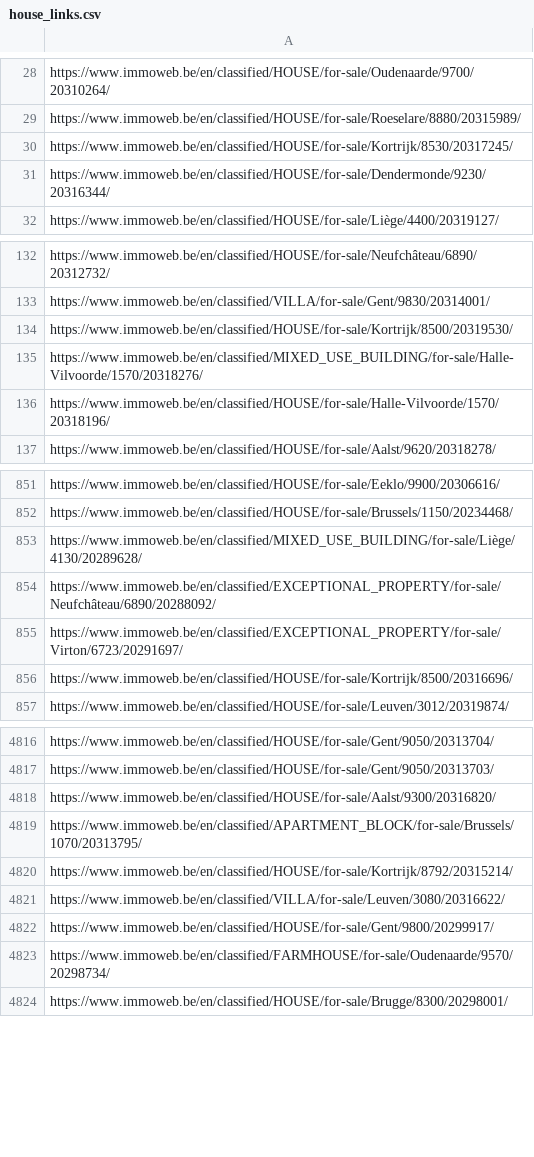
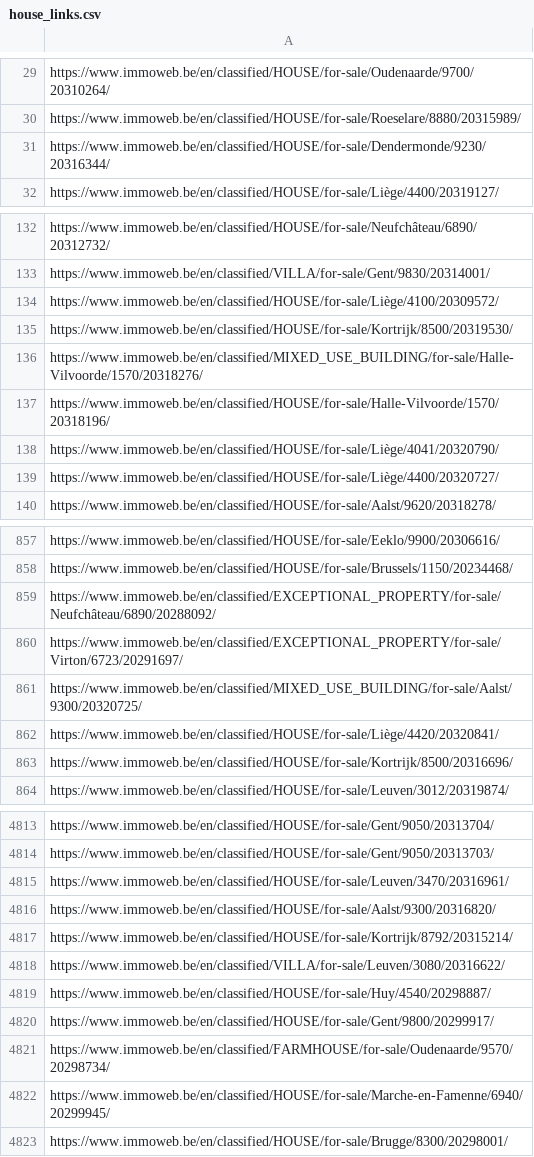
Before and after one commit to edoardolai/immo_eliza_scraping, a CSV file: house_links.csv, drawn as a sheet; only a part is shown, gaps mark what is left out; the diff covers the shown part only.

```diff
--- a/house_links.csv
+++ b/house_links.csv
@@ -29,3 +30,2 @@ https://www.immoweb.be/en/classified/HOUSE/for-sale/Oudenaarde/9700/20310264/
 https://www.immoweb.be/en/classified/HOUSE/for-sale/Roeselare/8880/20315989/
-https://www.immoweb.be/en/classified/HOUSE/for-sale/Kortrijk/8530/20317245/
 https://www.immoweb.be/en/classified/HOUSE/for-sale/Dendermonde/9230/20316344/
@@ -133,2 +133,3 @@ https://www.immoweb.be/en/classified/HOUSE/for-sale/Neufchâteau/6890/20312732/
 https://www.immoweb.be/en/classified/VILLA/for-sale/Gent/9830/20314001/
+https://www.immoweb.be/en/classified/HOUSE/for-sale/Liège/4100/20309572/
 https://www.immoweb.be/en/classified/HOUSE/for-sale/Kortrijk/8500/20319530/
@@ -136,2 +137,4 @@ https://www.immoweb.be/en/classified/MIXED_USE_BUILDING/for-sale/Halle-Vilvoorde
 https://www.immoweb.be/en/classified/HOUSE/for-sale/Halle-Vilvoorde/1570/20318196/
+https://www.immoweb.be/en/classified/HOUSE/for-sale/Liège/4041/20320790/
+https://www.immoweb.be/en/classified/HOUSE/for-sale/Liège/4400/20320727/
 https://www.immoweb.be/en/classified/HOUSE/for-sale/Aalst/9620/20318278/
@@ -852,5 +858,6 @@ https://www.immoweb.be/en/classified/HOUSE/for-sale/Eeklo/9900/20306616/
 https://www.immoweb.be/en/classified/HOUSE/for-sale/Brussels/1150/20234468/
-https://www.immoweb.be/en/classified/MIXED_USE_BUILDING/for-sale/Liège/4130/20289628/
 https://www.immoweb.be/en/classified/EXCEPTIONAL_PROPERTY/for-sale/Neufchâteau/6890/20288092/
 https://www.immoweb.be/en/classified/EXCEPTIONAL_PROPERTY/for-sale/Virton/6723/20291697/
+https://www.immoweb.be/en/classified/MIXED_USE_BUILDING/for-sale/Aalst/9300/20320725/
+https://www.immoweb.be/en/classified/HOUSE/for-sale/Liège/4420/20320841/
 https://www.immoweb.be/en/classified/HOUSE/for-sale/Kortrijk/8500/20316696/
@@ -4817,8 +4814,10 @@ https://www.immoweb.be/en/classified/HOUSE/for-sale/Gent/9050/20313704/
 https://www.immoweb.be/en/classified/HOUSE/for-sale/Gent/9050/20313703/
+https://www.immoweb.be/en/classified/HOUSE/for-sale/Leuven/3470/20316961/
 https://www.immoweb.be/en/classified/HOUSE/for-sale/Aalst/9300/20316820/
-https://www.immoweb.be/en/classified/APARTMENT_BLOCK/for-sale/Brussels/1070/20313795/
 https://www.immoweb.be/en/classified/HOUSE/for-sale/Kortrijk/8792/20315214/
 https://www.immoweb.be/en/classified/VILLA/for-sale/Leuven/3080/20316622/
+https://www.immoweb.be/en/classified/HOUSE/for-sale/Huy/4540/20298887/
 https://www.immoweb.be/en/classified/HOUSE/for-sale/Gent/9800/20299917/
 https://www.immoweb.be/en/classified/FARMHOUSE/for-sale/Oudenaarde/9570/20298734/
+https://www.immoweb.be/en/classified/HOUSE/for-sale/Marche-en-Famenne/6940/20299945/
 https://www.immoweb.be/en/classified/HOUSE/for-sale/Brugge/8300/20298001/
```
Also changed, not shown: 29 added rows, 34 removed rows, 96 moved rows and 4 edited cells elsewhere in this file, house_data.csv, 4 other files.
